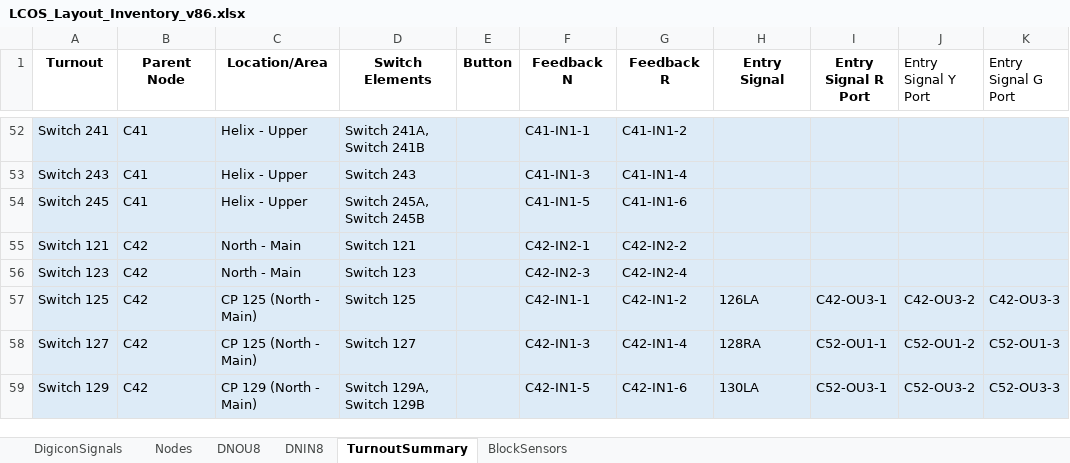
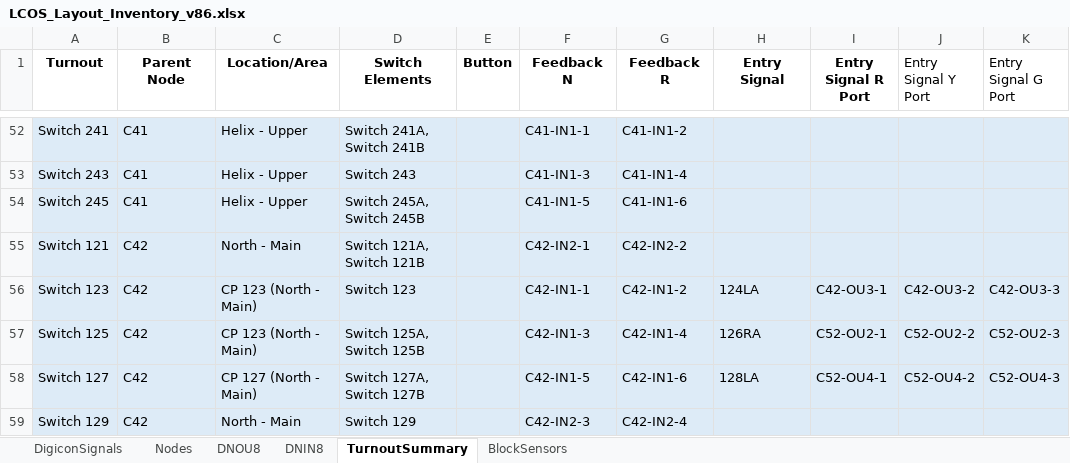
Before and after one commit to lnevo/hart, an Excel workbook: docs/wiring/LCOS_Layout_Inventory_v86.xlsx, sheet TurnoutSummary, drawn as a sheet; only a part is shown, gaps mark what is left out; values as stored, in another font and other column widths than the file's, no borders; the diff covers the shown part only; the diff names each change by its address in the sheet, - before the commit and + after, or states it on an @@ line.

```diff
--- a/docs/wiring/LCOS_Layout_Inventory_v86.xlsx (sheet TurnoutSummary)
+++ b/docs/wiring/LCOS_Layout_Inventory_v86.xlsx (sheet TurnoutSummary)
-D55 (Switch Elements): Switch 121
+D55 (Switch Elements): Switch 121A, Switch 121B
-C56 (Location/Area): North - Main
+C56 (Location/Area): CP 123 (North - Main)
-F56 (Feedback N): C42-IN2-3
+F56 (Feedback N): C42-IN1-1
-G56 (Feedback R): C42-IN2-4
+G56 (Feedback R): C42-IN1-2
-H56 (Entry Signal): (empty)
+H56 (Entry Signal): 124LA
-I56 (Entry Signal R Port): (empty)
+I56 (Entry Signal R Port): C42-OU3-1
-J56 (Entry Signal Y Port): (empty)
+J56 (Entry Signal Y Port): C42-OU3-2
-K56 (Entry Signal G Port): (empty)
+K56 (Entry Signal G Port): C42-OU3-3
-C57 (Location/Area): CP 125 (North - Main)
+C57 (Location/Area): CP 123 (North - Main)
-D57 (Switch Elements): Switch 125
+D57 (Switch Elements): Switch 125A, Switch 125B
-F57 (Feedback N): C42-IN1-1
+F57 (Feedback N): C42-IN1-3
-G57 (Feedback R): C42-IN1-2
+G57 (Feedback R): C42-IN1-4
-H57 (Entry Signal): 126LA
+H57 (Entry Signal): 126RA
-I57 (Entry Signal R Port): C42-OU3-1
+I57 (Entry Signal R Port): C52-OU2-1
-J57 (Entry Signal Y Port): C42-OU3-2
+J57 (Entry Signal Y Port): C52-OU2-2
-K57 (Entry Signal G Port): C42-OU3-3
+K57 (Entry Signal G Port): C52-OU2-3
-C58 (Location/Area): CP 125 (North - Main)
+C58 (Location/Area): CP 127 (North - Main)
-D58 (Switch Elements): Switch 127
+D58 (Switch Elements): Switch 127A, Switch 127B
-F58 (Feedback N): C42-IN1-3
+F58 (Feedback N): C42-IN1-5
-G58 (Feedback R): C42-IN1-4
+G58 (Feedback R): C42-IN1-6
-H58 (Entry Signal): 128RA
+H58 (Entry Signal): 128LA
-I58 (Entry Signal R Port): C52-OU1-1
+I58 (Entry Signal R Port): C52-OU4-1
-J58 (Entry Signal Y Port): C52-OU1-2
+J58 (Entry Signal Y Port): C52-OU4-2
-K58 (Entry Signal G Port): C52-OU1-3
+K58 (Entry Signal G Port): C52-OU4-3
-C59 (Location/Area): CP 129 (North - Main)
+C59 (Location/Area): North - Main
-D59 (Switch Elements): Switch 129A, Switch 129B
+D59 (Switch Elements): Switch 129
-F59 (Feedback N): C42-IN1-5
+F59 (Feedback N): C42-IN2-3
-G59 (Feedback R): C42-IN1-6
+G59 (Feedback R): C42-IN2-4
-H59 (Entry Signal): 130LA
+H59 (Entry Signal): (empty)
-I59 (Entry Signal R Port): C52-OU3-1
+I59 (Entry Signal R Port): (empty)
-J59 (Entry Signal Y Port): C52-OU3-2
+J59 (Entry Signal Y Port): (empty)
-K59 (Entry Signal G Port): C52-OU3-3
+K59 (Entry Signal G Port): (empty)
```
Also changed, not shown: 2 removed rows and 4 edited cells elsewhere in this sheet, sheet DNOU8, sheet DNIN8, sheet Nodes, sheet BlockSensors, 58 other files.
